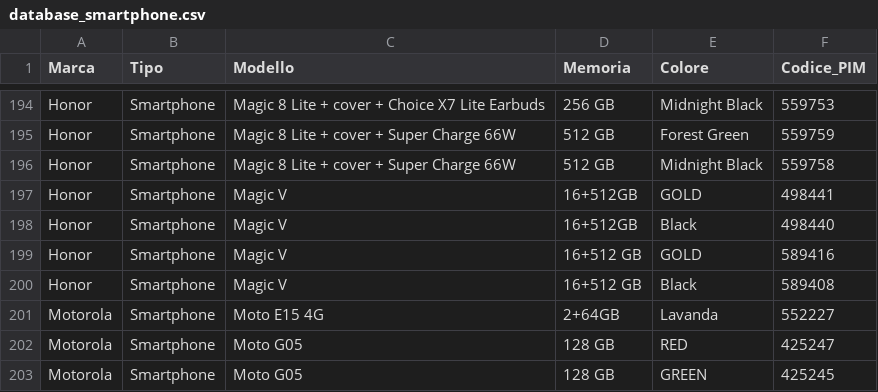
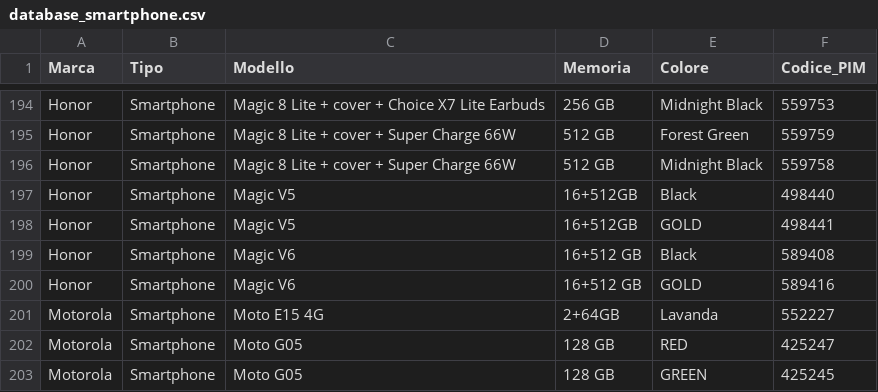
Before and after one commit to D4NIELost/smartphone-barcode-app, a CSV file: databases/database_smartphone.csv, drawn as a sheet; only a part is shown, gaps mark what is left out.

Commit message:
Update smartphone database

```diff
--- a/databases/database_smartphone.csv
+++ b/databases/database_smartphone.csv
@@ -196,6 +196,6 @@ Honor,Smartphone,Magic 8 Lite + cover + Super Charge 66W,512 GB,Forest Green,559
 Honor,Smartphone,Magic 8 Lite + cover + Super Charge 66W,512 GB,Midnight Black,559758
-Honor,Smartphone,Magic V,16+512GB,GOLD,498441
-Honor,Smartphone,Magic V,16+512GB,Black,498440
-Honor,Smartphone,Magic V,16+512 GB,GOLD,589416
-Honor,Smartphone,Magic V,16+512 GB,Black,589408
+Honor,Smartphone,Magic V5,16+512GB,Black,498440
+Honor,Smartphone,Magic V5,16+512GB,GOLD,498441
+Honor,Smartphone,Magic V6,16+512 GB,Black,589408
+Honor,Smartphone,Magic V6,16+512 GB,GOLD,589416
 Motorola,Smartphone,Moto E15 4G,2+64GB,Lavanda,552227
```
